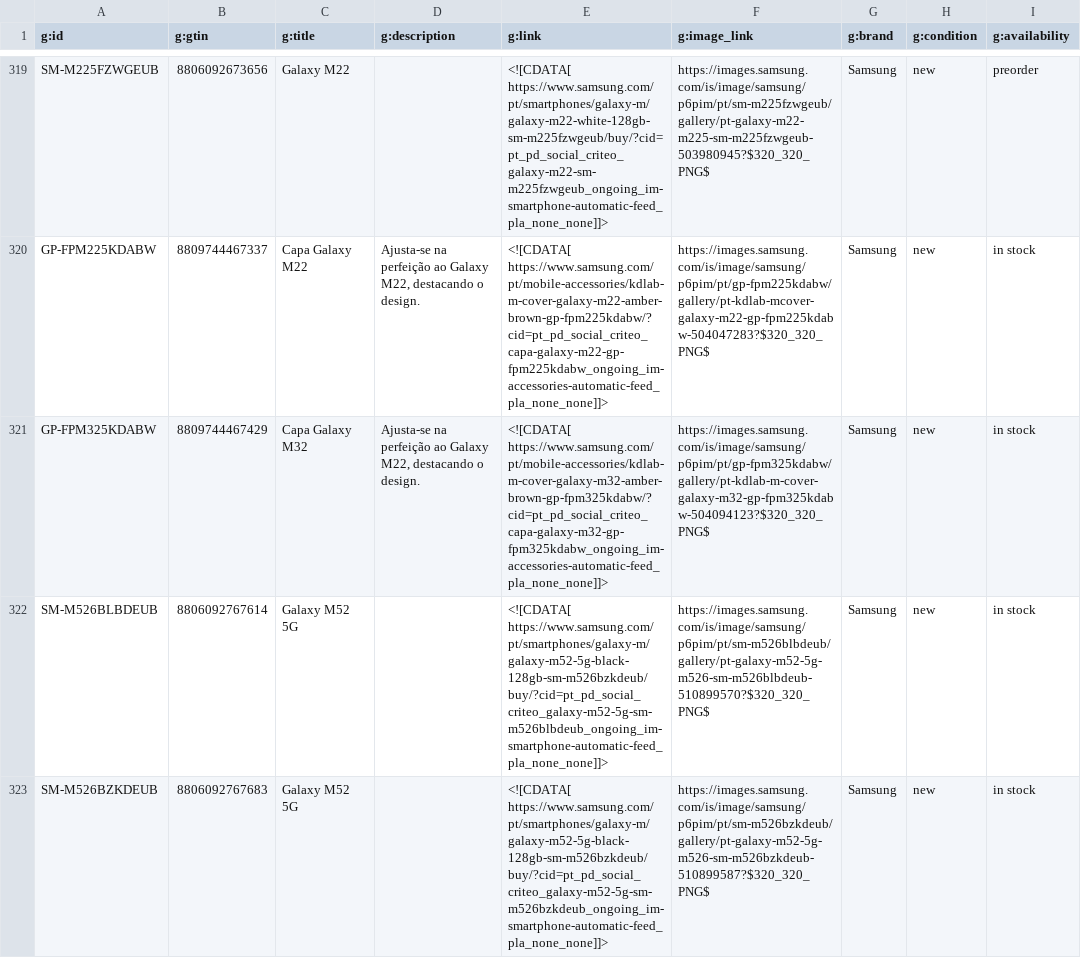
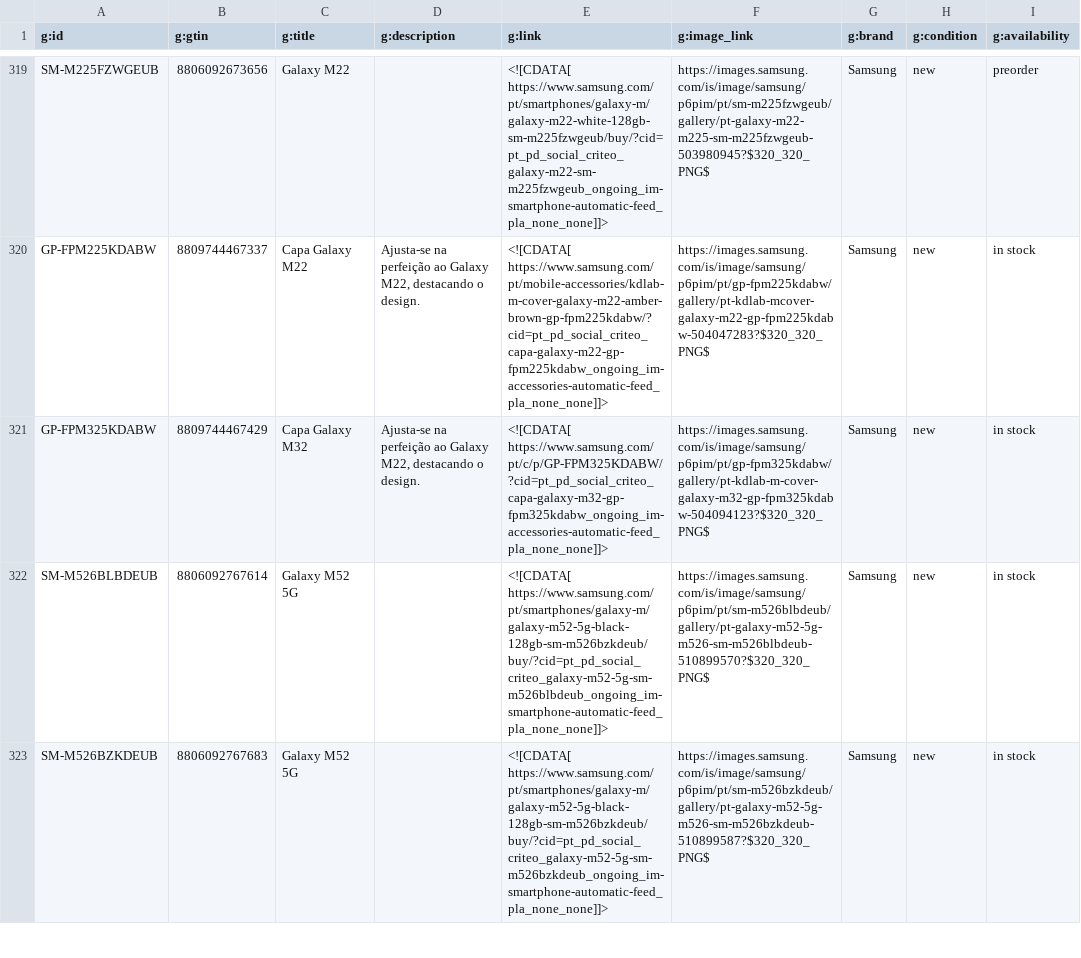
Before and after one commit to GloriaSilva/FEED-CHEIL-DIGITAL, a CSV file: finalfeeds/CriteoFeed.csv, drawn as a sheet; only a part is shown, gaps mark what is left out; the diff names each change by its address in the sheet, - before the commit and + after, or states it on an @@ line.

```diff
--- a/finalfeeds/CriteoFeed.csv
+++ b/finalfeeds/CriteoFeed.csv
-E321 (g:link): <![CDATA[ https://www.samsung.com/pt/mobile-accessories/kdlab-m-cover-galaxy-m32-amber-brown-gp-fpm325kdabw/?cid=pt_pd_social_criteo_capa-galaxy-m32-gp-fpm325kdabw_ongoing_im-accessories-automatic-feed_pla_none_none]]>
+E321 (g:link): <![CDATA[ https://www.samsung.com/pt/c/p/GP-FPM325KDABW/?cid=pt_pd_social_criteo_capa-galaxy-m32-gp-fpm325kdabw_ongoing_im-accessories-automatic-feed_pla_none_none]]>
```
Also changed, not shown: finalfeeds/AWINFeed.csv, finalfeeds/FacebookFeed.csv, 8 other files.
